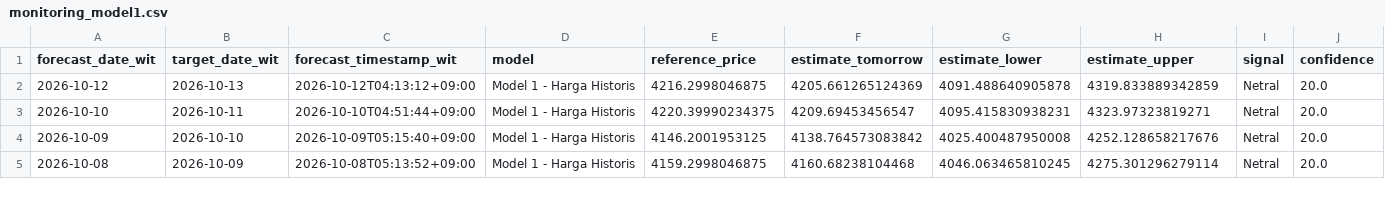
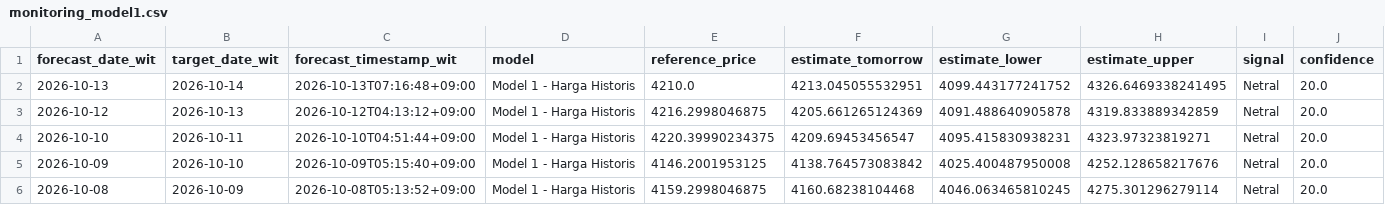
Before and after one commit to geraldinbatubara-cyber/Prediksi-XAU-USD, a CSV file: data/monitoring_model1.csv, drawn as a sheet; only a part is shown; rows hold the shown columns only; the diff names each change by its address in the sheet, - before the commit and + after, or states it on an @@ line.

```diff
--- a/data/monitoring_model1.csv
+++ b/data/monitoring_model1.csv
+row 2: 2026-10-13 | 2026-10-14 | 2026-10-13T07:16:48+09:00 | Model 1 - Harga Historis | 4210.0 | 4213.045055532951 | 4099.443177241752 | 4326.6469338241495 | Netral | 20.0
```
Also changed, not shown: data/monitoring.csv.
